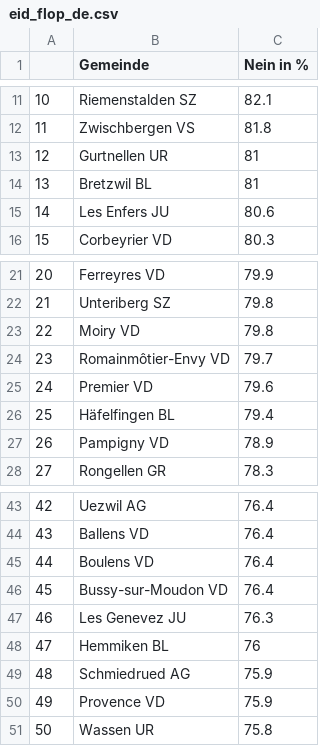
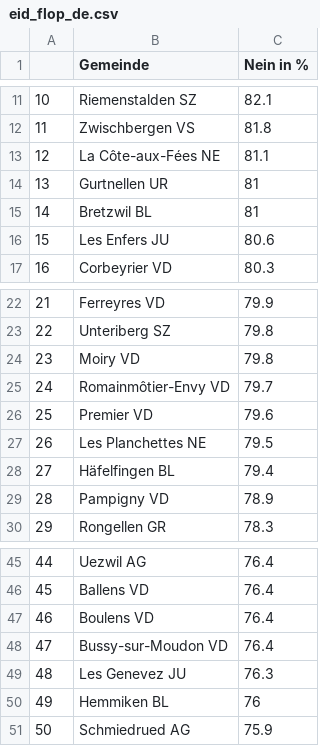
Before and after one commit to awp-finanznachrichten/lena_maerz2021, a CSV file: Tableaux/eid_flop_de.csv, drawn as a sheet; only a part is shown, gaps mark what is left out; removed rows and columns are numbered as before the commit, all else as after; the diff names each change by its address in the sheet, - before the commit and + after, or states it on an @@ line.

```diff
--- a/Tableaux/eid_flop_de.csv
+++ b/Tableaux/eid_flop_de.csv
+row 13: 12 | La Côte-aux-Fées NE | 81.1
@@ column A renumbered between rows 14 and 51 @@
+row 27: 26 | Les Planchettes NE | 79.5
-row 50: 49 | Provence VD | 75.9
-row 51: 50 | Wassen UR | 75.8
```
Also changed, not shown: Tableaux/eid_flop_fr.csv, Tableaux/eid_flop_it.csv, 3 other files.
